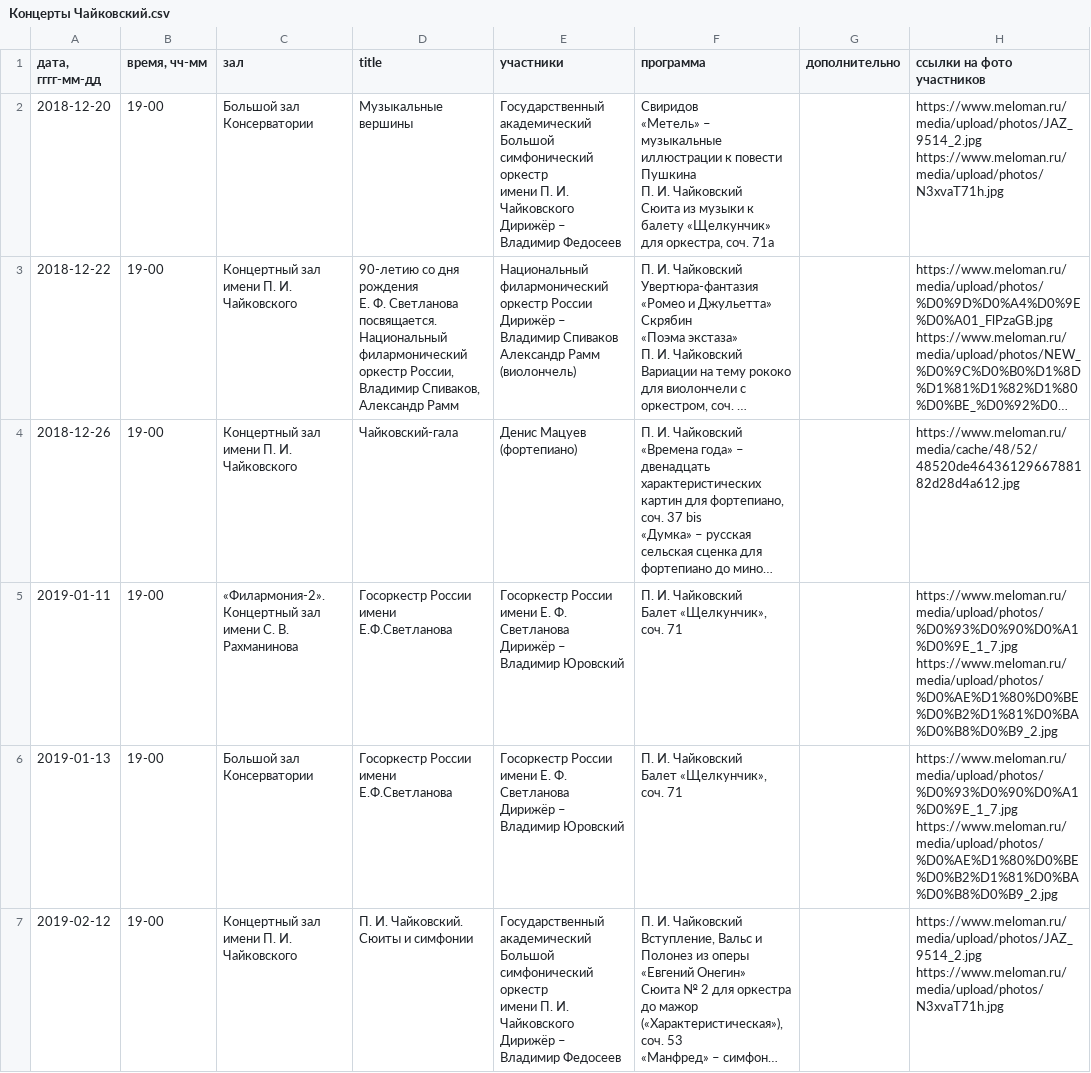
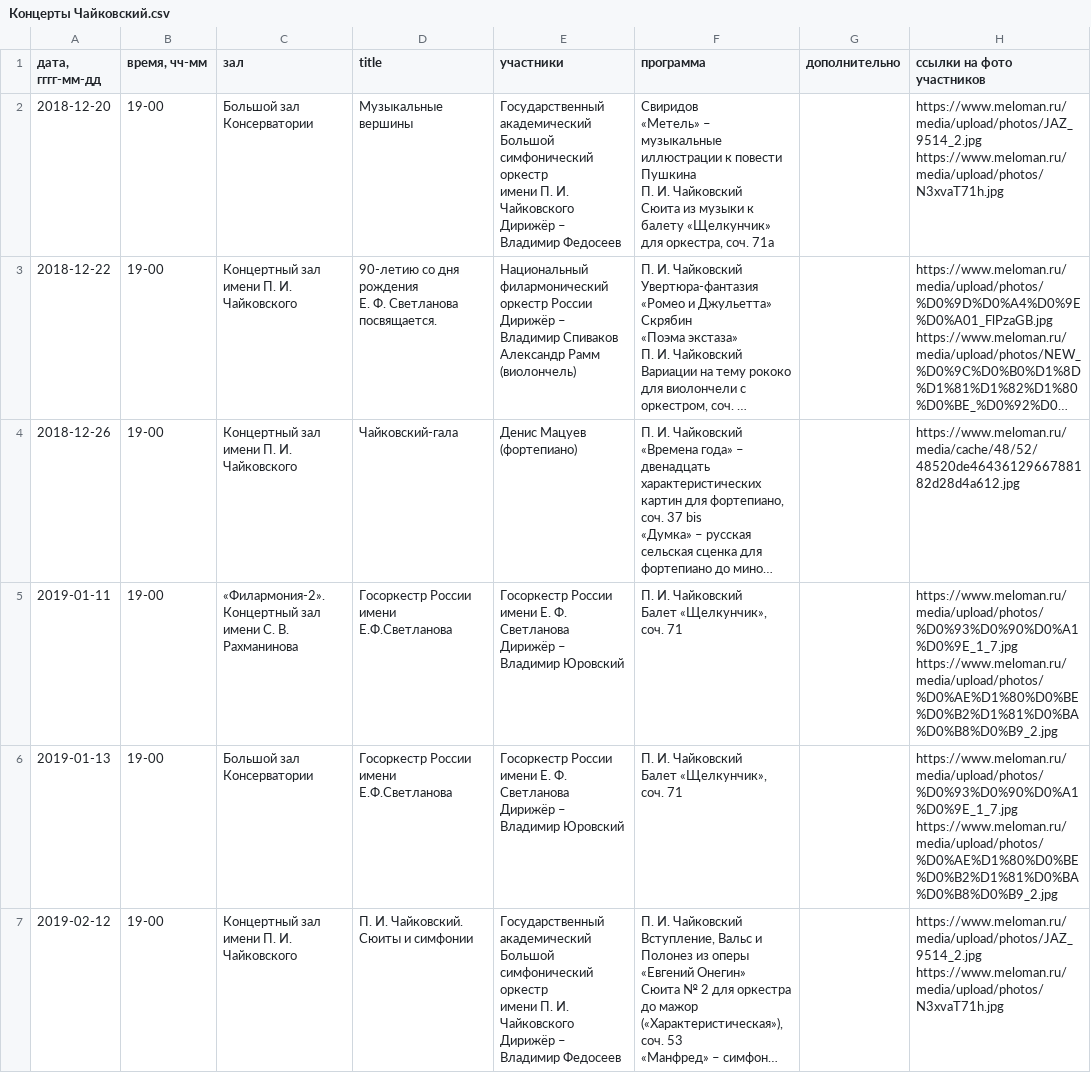
Before and after one commit to GuysFromPMPU/Deep-NLP-bot, a CSV file: Концерты Чайковский.csv, drawn as a sheet; only a part is shown; long unchanged cells end in …; ↵ is a line break in a cell; the diff names each change by its address in the sheet, - before the commit and + after, or states it on an @@ line.

```diff
--- a/Концерты Чайковский.csv
+++ b/Концерты Чайковский.csv
-D3 (title): …Светланова посвящается. ↵ Национальный филармонический ↵ оркестр России, Владимир Спиваков, Александр Рамм
+D3 (title): …Светланова посвящается.
```
Also changed, not shown: Концерты_Рахманинов.csv, 4 other files.
